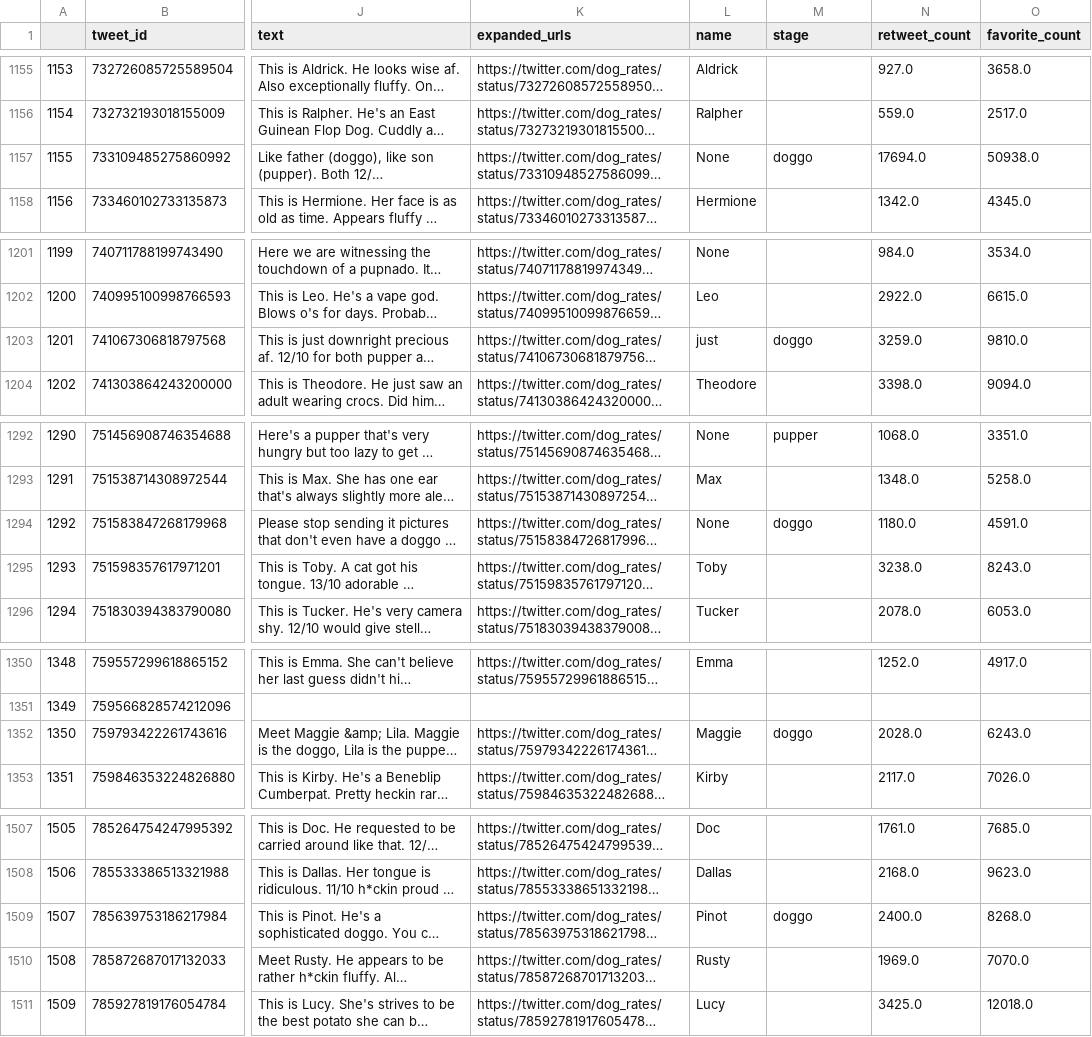
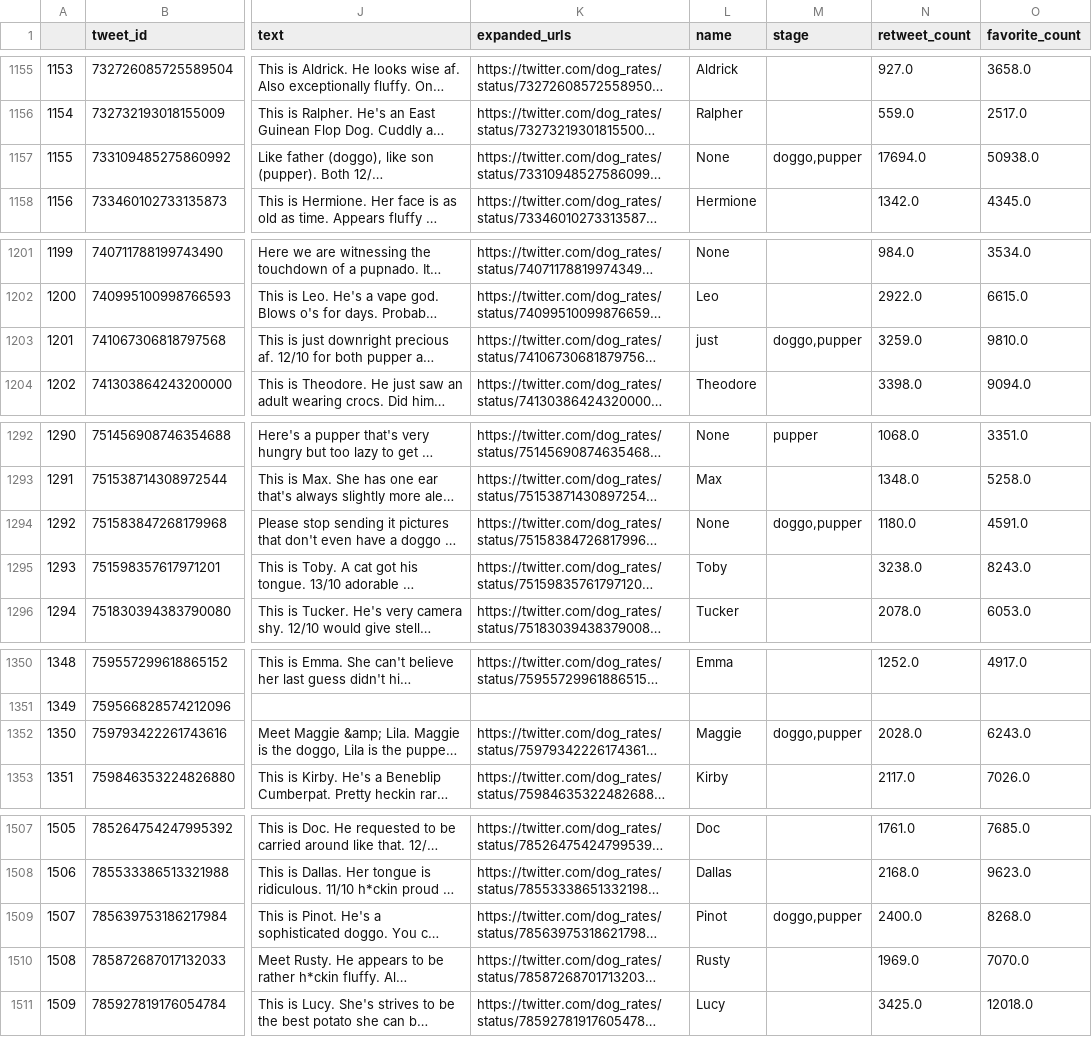
Before and after one commit to jlcossi/wrangle_and_analyze_data, a CSV file: twitter_archive_master.csv, drawn as a sheet; only a part is shown, gaps mark what is left out; long unchanged cells end in …; the diff covers the shown part only; the diff names each change by its address in the sheet, - before the commit and + after, or states it on an @@ line.

Commit message:
feat: regenerate after we've added multi stages support

```diff
--- a/twitter_archive_master.csv
+++ b/twitter_archive_master.csv
-M1157 (stage): doggo
+M1157 (stage): doggo,pupper
-M1203 (stage): doggo
+M1203 (stage): doggo,pupper
-M1294 (stage): doggo
+M1294 (stage): doggo,pupper
-M1352 (stage): doggo
+M1352 (stage): doggo,pupper
-M1509 (stage): doggo
+M1509 (stage): doggo,pupper
```
Also changed, not shown: 6 edited cells elsewhere in this file.
